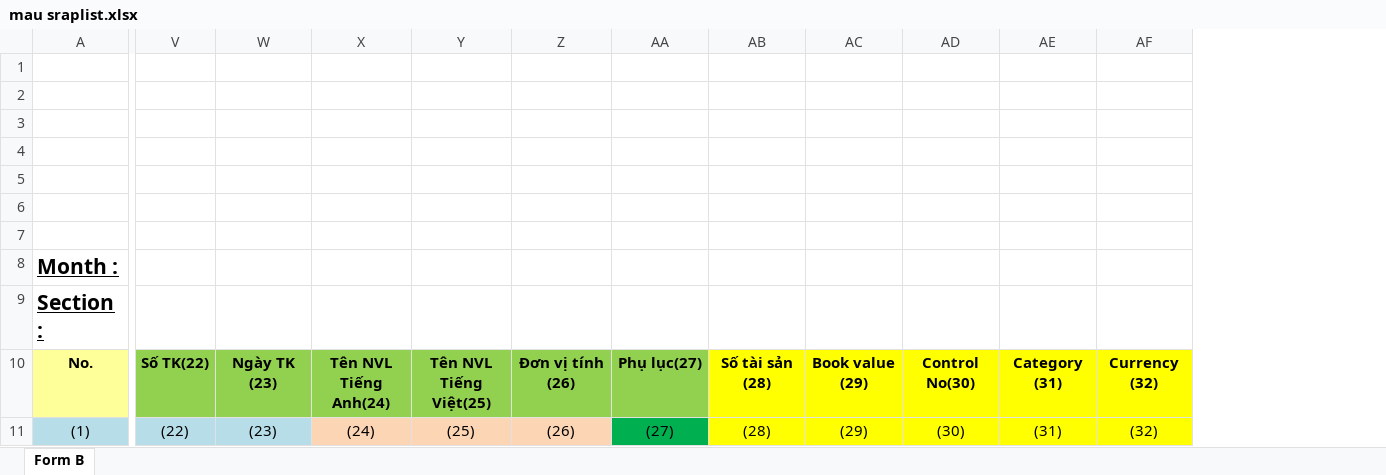
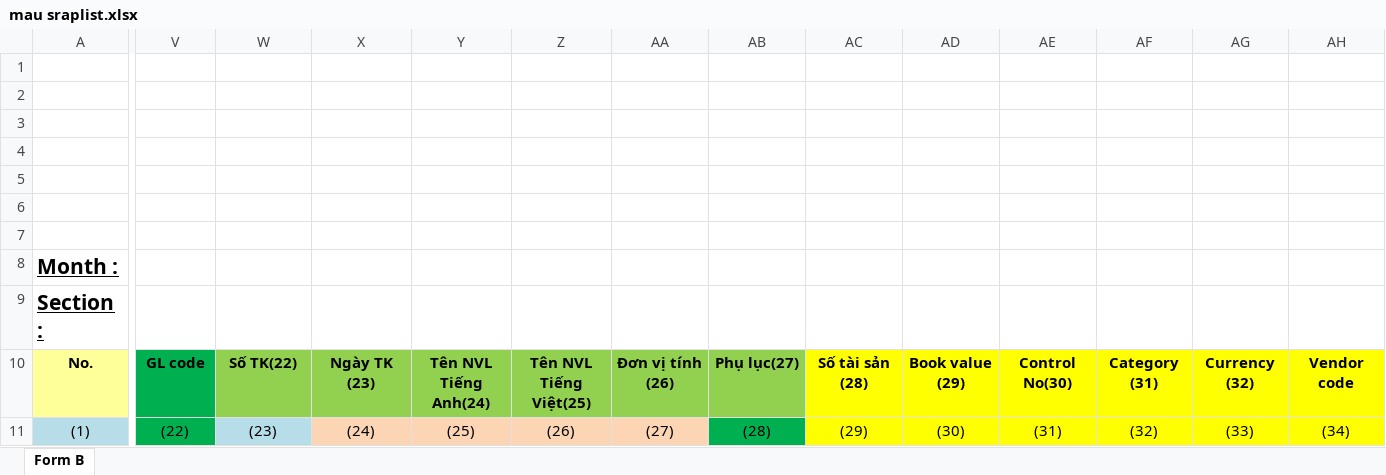
Before and after one commit to thietbicongnghevietnam/SCM_Inovation, an Excel workbook: FreeLayout/mau sraplist.xlsx, sheet Form B, drawn as a sheet; only a part is shown, gaps mark what is left out; values as stored, in another font and other column widths than the file's, no borders; conditional formats not drawn; the diff names each change by its address in the sheet, - before the commit and + after, or states it on an @@ line.

```diff
--- a/FreeLayout/mau sraplist.xlsx (sheet Form B)
+++ b/FreeLayout/mau sraplist.xlsx (sheet Form B)
+column AG, rows 10-11: Currency (32) | (33)
+column AH, rows 10-11: Vendor code | (34)
-V10: Số TK(22)
+V10: GL code
-V10 fill: #92D050
+V10 fill: #00B050
-W10: Ngày TK (23)
+W10: Số TK(22)
-X10: Tên NVL Tiếng Anh(24)
+X10: Ngày TK (23)
-Y10: Tên NVL Tiếng Việt(25)
+Y10: Tên NVL Tiếng Anh(24)
-Z10: Đơn vị tính (26)
+Z10: Tên NVL Tiếng Việt(25)
-AA10: Phụ lục(27)
+AA10: Đơn vị tính (26)
-AB10: Số tài sản (28)
+AB10: Phụ lục(27)
-AB10 fill: #FFFF00
+AB10 fill: #92D050
-AC10: Book value (29)
+AC10: Số tài sản (28)
-AD10: Control No(30)
+AD10: Book value (29)
-AE10: Category (31)
+AE10: Control No(30)
-AF10: Currency (32)
+AF10: Category (31)
-V11 fill: #B7DEE8
+V11 fill: #00B050
-AA11 fill: #00B050
+AA11 fill: #FCD5B5
-AB11 fill: #FFFF00
+AB11 fill: #00B050
```
Also changed, not shown: FreeLayout/Textfile/Export_Scraplist.xlsx, database/danhmuc.xlsx, 15 other files.
